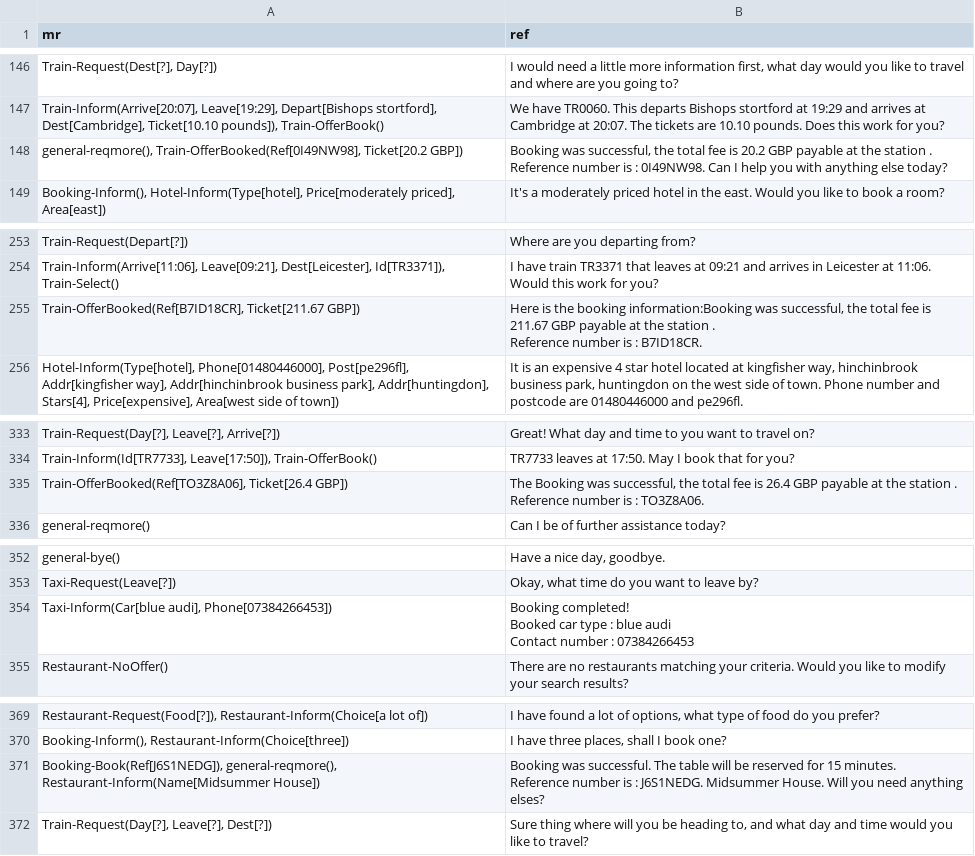
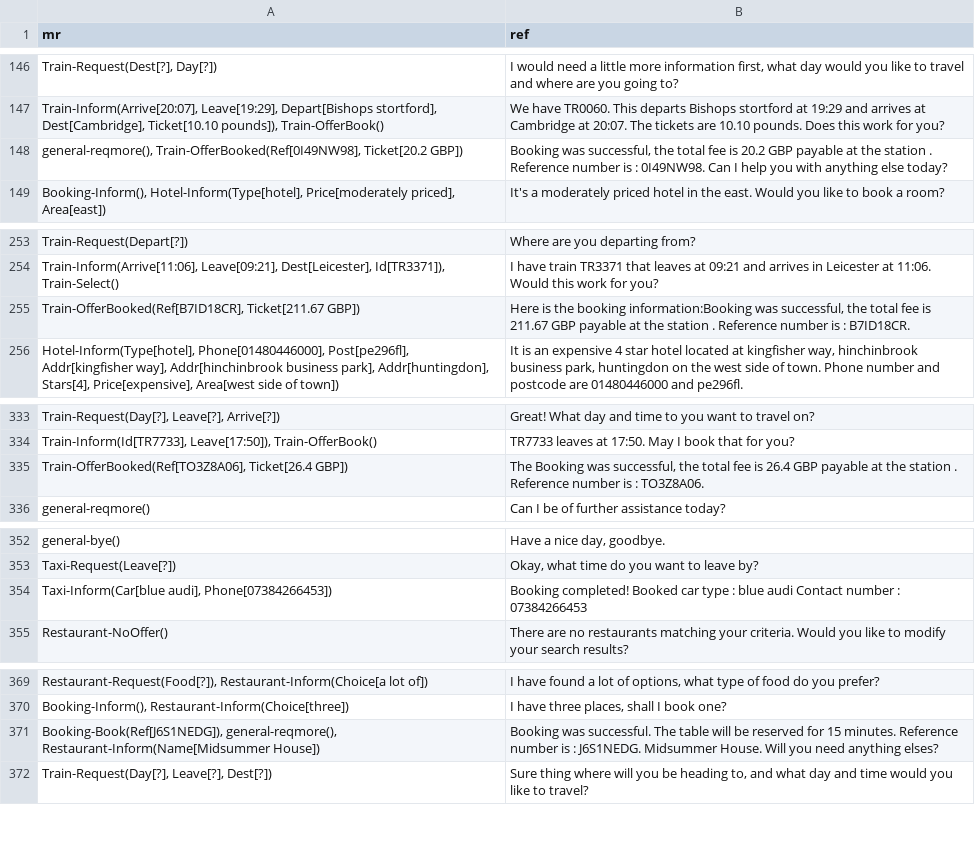
Before and after one commit to jjuraska/data2text-nlg, a CSV file: seq2seq/data/multiwoz/valid.csv, drawn as a sheet; only a part is shown, gaps mark what is left out; the diff covers the shown part only; the diff names each change by its address in the sheet, - before the commit and + after, or states it on an @@ line.

```diff
--- a/seq2seq/data/multiwoz/valid.csv
+++ b/seq2seq/data/multiwoz/valid.csv
-B148 (ref): …else today?
+B148 (ref): …else today?
-B255 (ref): …: B7ID18CR.
+B255 (ref): …: B7ID18CR.
-B335 (ref): …: TO3Z8A06.
+B335 (ref): …: TO3Z8A06.
-B354 (ref): …: 07384266453
+B354 (ref): …: 07384266453
-B371 (ref): …anything elses?
+B371 (ref): …anything elses?
```
Also changed, not shown: 109 edited cells elsewhere in this file, seq2seq/data/multiwoz/test.csv, 7 other files.
